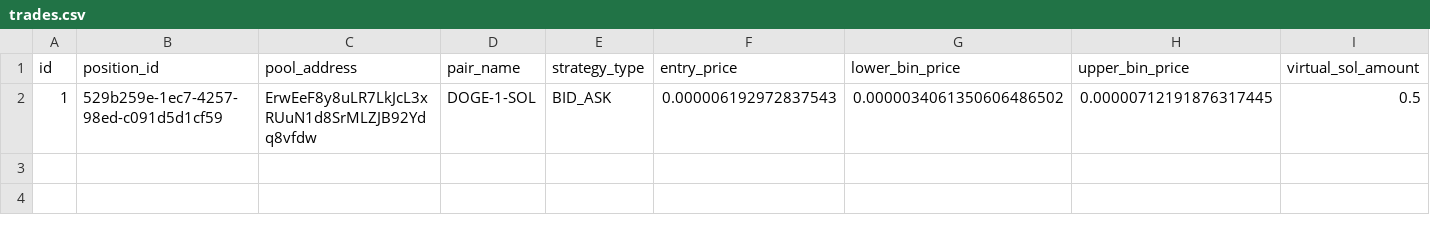
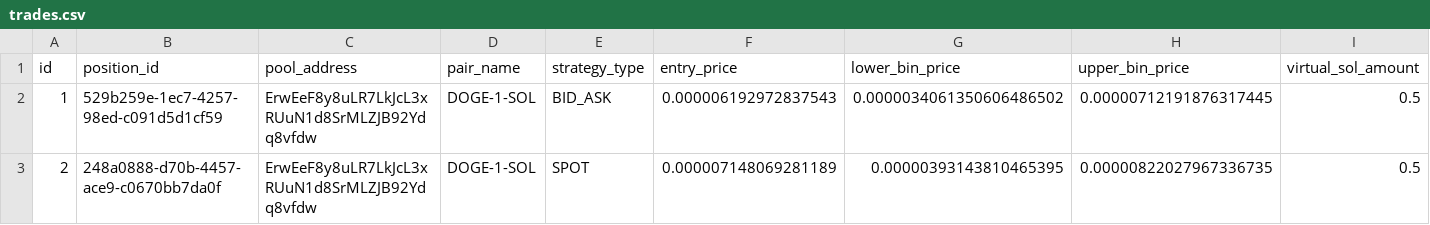
Before and after one commit to rivardoad9-source/trading-crypto-quant, a CSV file: exports/trades.csv, drawn as a sheet; only a part is shown; rows hold the shown columns only; the diff names each change by its address in the sheet, - before the commit and + after, or states it on an @@ line.

Commit message:
chore: export trading data (2 trades)

```diff
--- a/exports/trades.csv
+++ b/exports/trades.csv
+row 3: 2 | 248a0888-d70b-4457-ace9-c0670bb7da0f | ErwEeF8y8uLR7LkJcL3xRUuN1d8SrMLZJB92Ydq8vfdw | DOGE-1-SOL | SPOT | 0.000007148069281189 | 0.00000393143810465395 | 0.00000822027967336735 | 0.5
```
Also changed, not shown: 3 other files.
